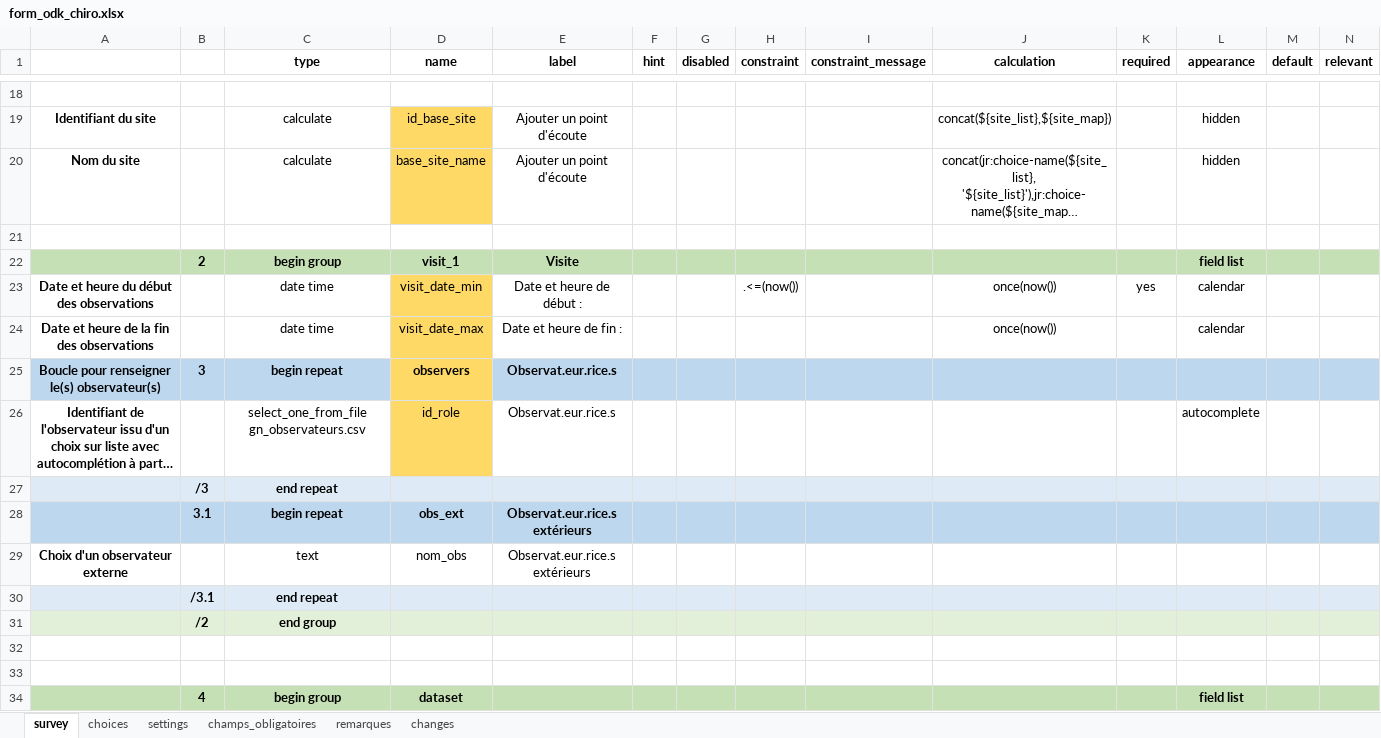
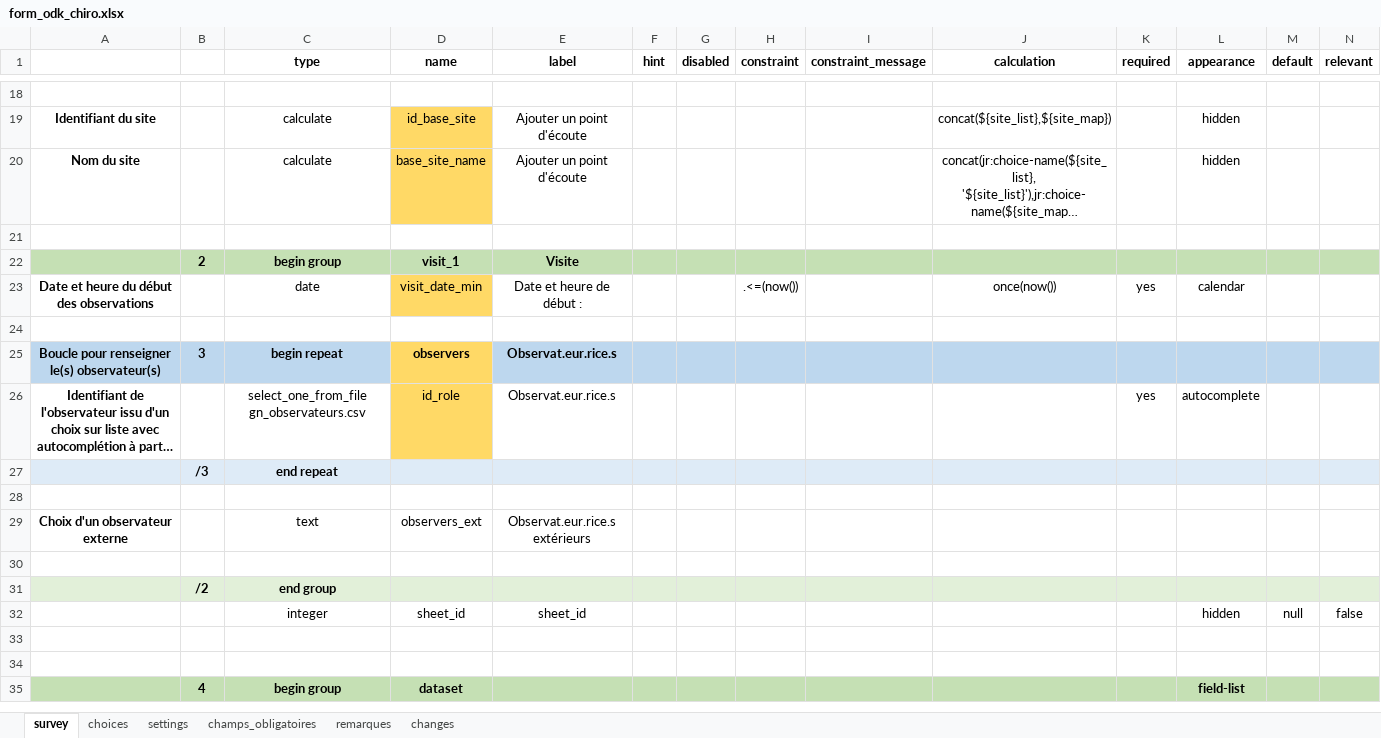
Before and after one commit to PnX-SI/protocoles_suivi, an Excel workbook: chiro/odk_form/form_odk_chiro.xlsx, sheet survey, drawn as a sheet; only a part is shown, gaps mark what is left out; long unchanged cells end in …; values as stored, in another font and other column widths than the file's, no borders; charts and pictures not drawn; addresses are those after the commit; rows hold the shown columns only; the diff covers the shown part only; the diff names each change by its address in the sheet, - before the commit and + after, or states it on an @@ line.

```diff
--- a/chiro/odk_form/form_odk_chiro.xlsx (sheet survey)
+++ b/chiro/odk_form/form_odk_chiro.xlsx (sheet survey)
-L22 (appearance): field list
+L22 (appearance): (empty)
-C23 (type): date time
+C23 (type): date
-row 24: Date et heure de la fin des observations |  | date time | visit_date_max | Date et heure de fin : |  |  |  |  | once(now()) |  | calendar
+row 24: (empty)
-D24 fill: #FFD966
+D24 fill: none
-K26 (required): (empty)
+K26 (required): yes
-A28:N28 fill: #BDD7EE
+A28:N28 fill: none
-row 28:  | 3.1 | begin repeat | obs_ext | Observat.eur.rice.s extérieurs
+row 28: (empty)
-D29 (name): nom_obs
+D29 (name): observers_ext
-A30:N30 fill: #DEEBF7
+A30:N30 fill: none
-row 30:  | /3.1 | end repeat
+row 30: (empty)
+row 32:  |  | integer | sheet_id | sheet_id |  |  |  |  |  |  | hidden | null | false
-L35 (appearance): field list
+L35 (appearance): field-list
```
Also changed, not shown: 13 added rows, 3 removed rows, 28 edited cells and cell formats elsewhere in this sheet, sheet choices, sheet settings.
